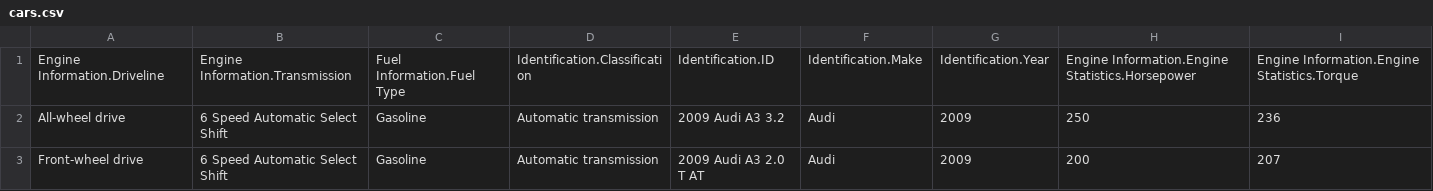
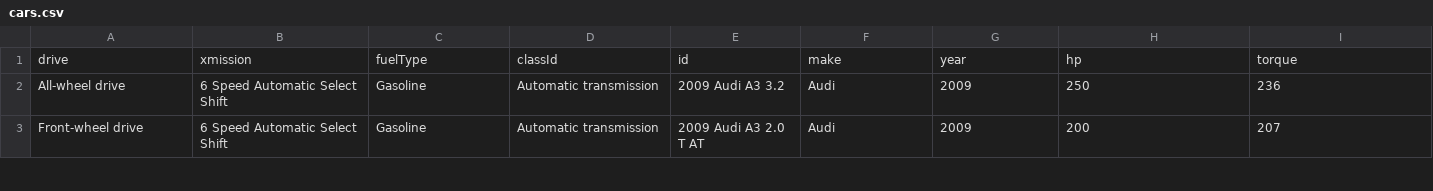
Before and after one commit to trudyacosta/HFCSPClass, a CSV file: cars.csv, drawn as a sheet; only a part is shown.

Commit message:
Add files via upload

```diff
--- a/cars.csv
+++ b/cars.csv
@@ -1,2 +1,2 @@
-Engine Information.Driveline,Engine Information.Transmission,Fuel Information.Fuel Type,Identification.Classification,Identification.ID,Identification.Make,Identification.Year,Engine Information.Engine Statistics.Horsepower,Engine Information.Engine Statistics.Torque
+drive,xmission,fuelType,classId,id,make,year,hp,torque
 All-wheel drive,6 Speed Automatic Select Shift,Gasoline,Automatic transmission,2009 Audi A3 3.2,Audi,2009,250,236
```
